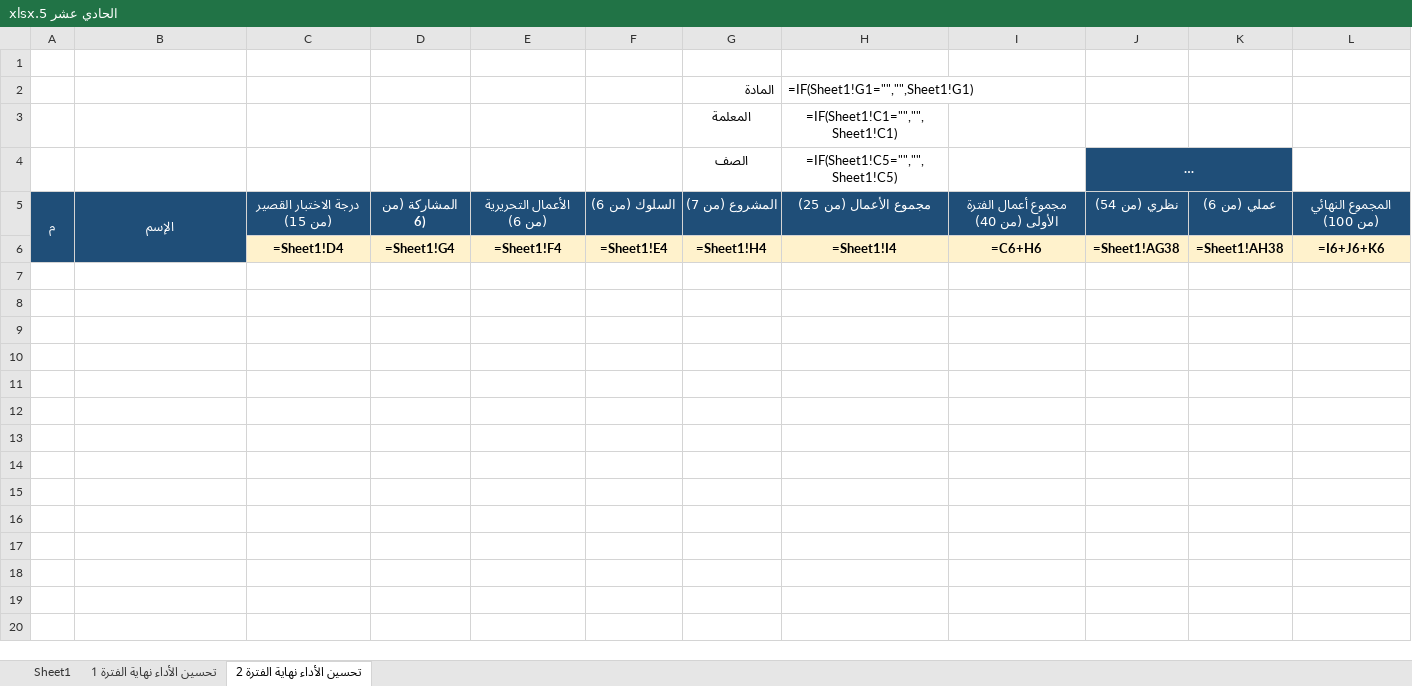
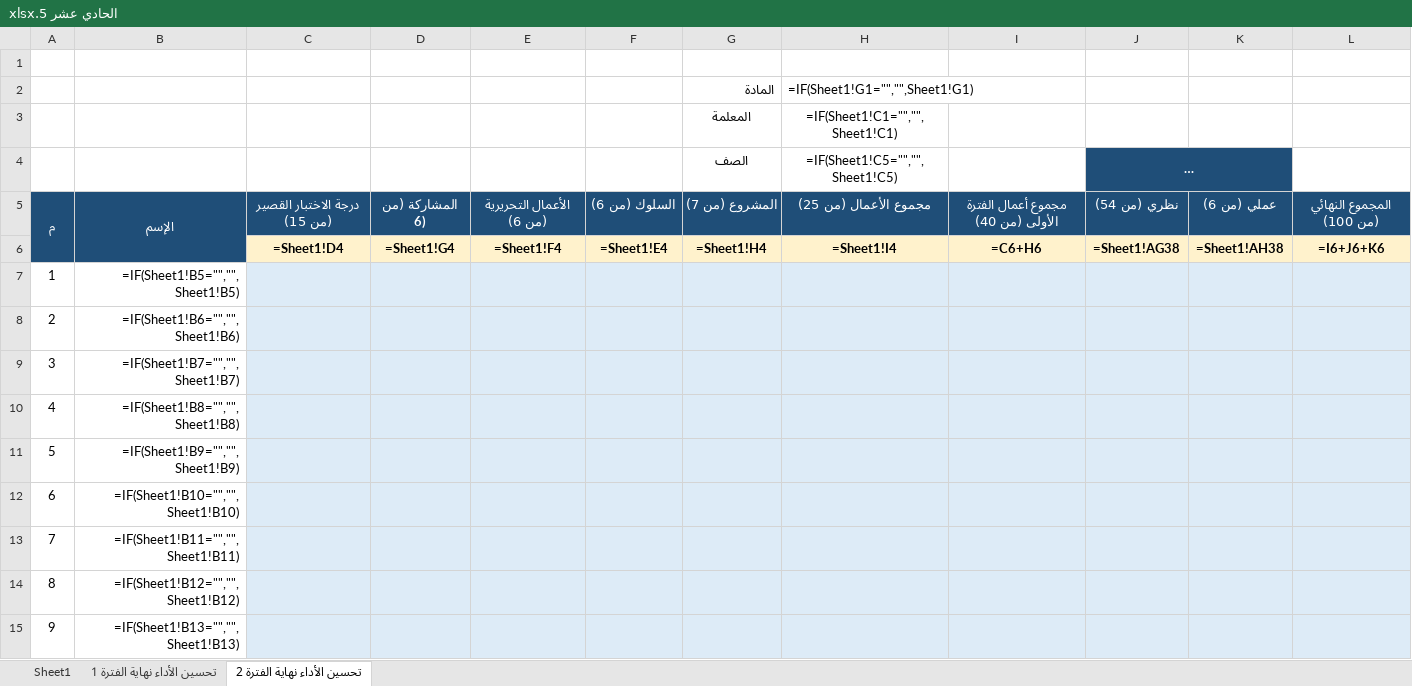
Before and after one commit to eanwarauto/Project-1, an Excel workbook: student-grades/excel-copies/الحادي عشر 5.xlsx, sheet تحسين الأداء نهاية الفترة 2, drawn as a sheet; only a part is shown; long unchanged cells end in …; values as stored, in another font and other column widths than the file's, no borders; formulas without a stored value are shown as written; charts and pictures and conditional formats not drawn; the diff covers the shown part only; the diff names each change by its address in the sheet, - before the commit and + after, or states it on an @@ line.

```diff
--- a/student-grades/excel-copies/الحادي عشر 5.xlsx (sheet تحسين الأداء نهاية الفترة 2)
+++ b/student-grades/excel-copies/الحادي عشر 5.xlsx (sheet تحسين الأداء نهاية الفترة 2)
+row 7: 1 | =IF(Sheet1!B5="","",Sheet1!B5)
+row 8: 2 | =IF(Sheet1!B6="","",Sheet1!B6)
+row 9: 3 | =IF(Sheet1!B7="","",Sheet1!B7)
+row 10: 4 | =IF(Sheet1!B8="","",Sheet1!B8)
+row 11: 5 | =IF(Sheet1!B9="","",Sheet1!B9)
+row 12: 6 | =IF(Sheet1!B10="","",Sheet1!B10)
+row 13: 7 | =IF(Sheet1!B11="","",Sheet1!B11)
+row 14: 8 | =IF(Sheet1!B12="","",Sheet1!B12)
+row 15: 9 | =IF(Sheet1!B13="","",Sheet1!B13)
```
Also changed, not shown: 22 added rows elsewhere in this sheet, sheet Sheet1, student-grades/excel-copies/الحادي عشر 3.xlsx, student-grades/excel-copies/العاشر 5.xlsx.
